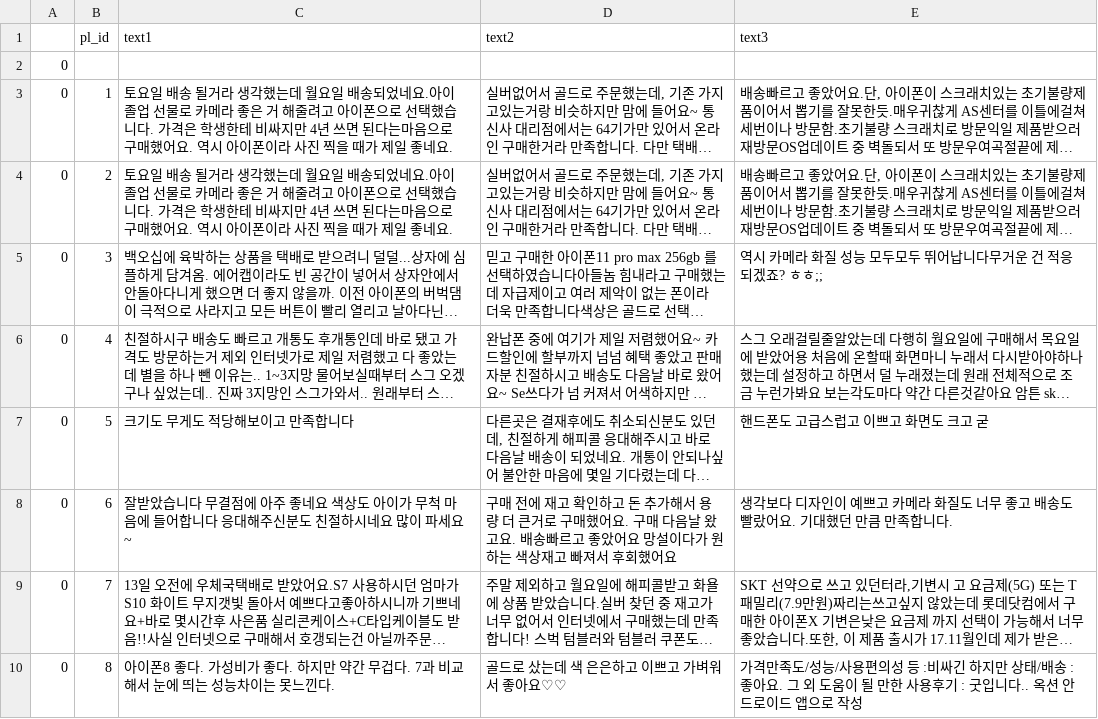
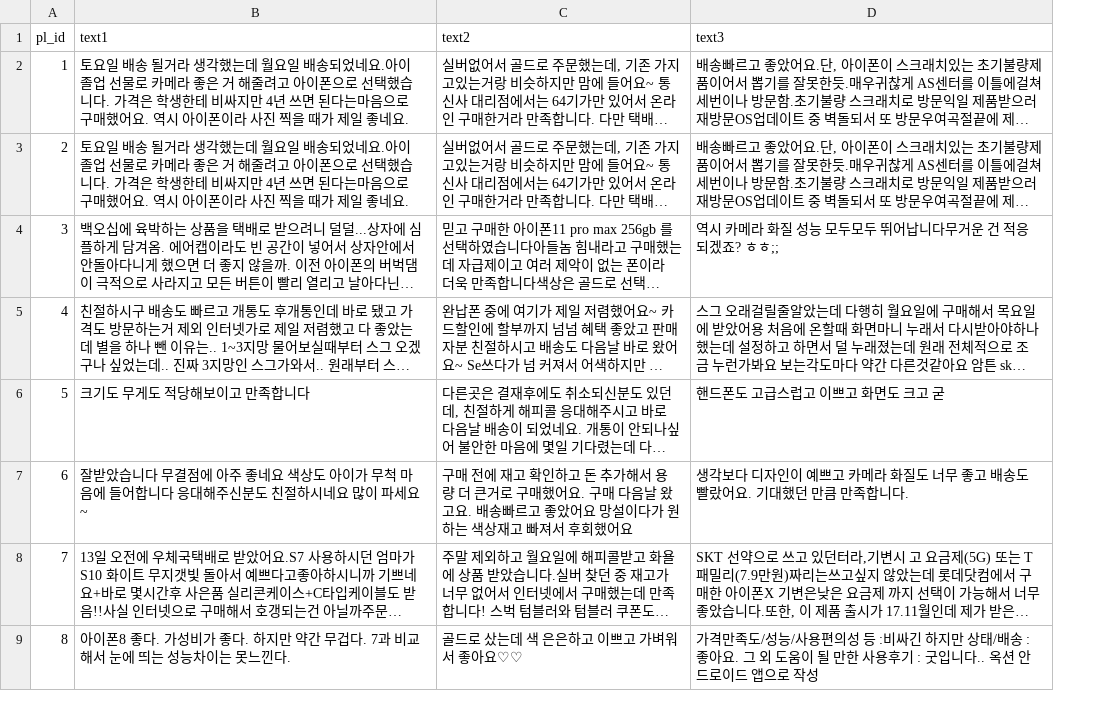
Before and after one commit to realseller-leaping96/realseller-crawler, a CSV file: crawl_review/filtered_reivew.csv, drawn as a sheet; only a part is shown; long unchanged cells end in …; removed rows and columns are numbered as before the commit, all else as after; the diff names each change by its address in the sheet, - before the commit and + after, or states it on an @@ line.

```diff
--- a/crawl_review/filtered_reivew.csv
+++ b/crawl_review/filtered_reivew.csv
-column A, rows 3-10: all 0
-row 2: 0
```
Also changed, not shown: 2 other files.
